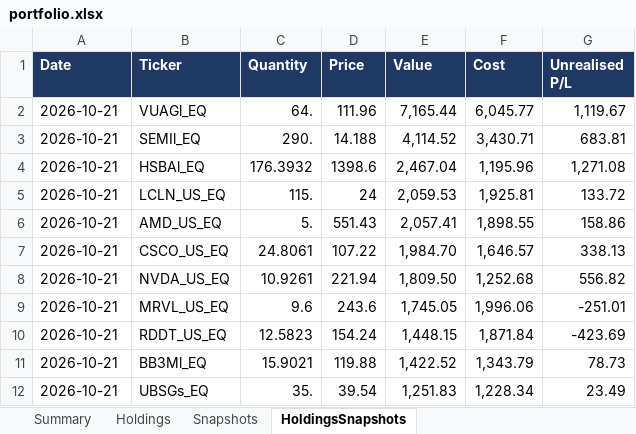
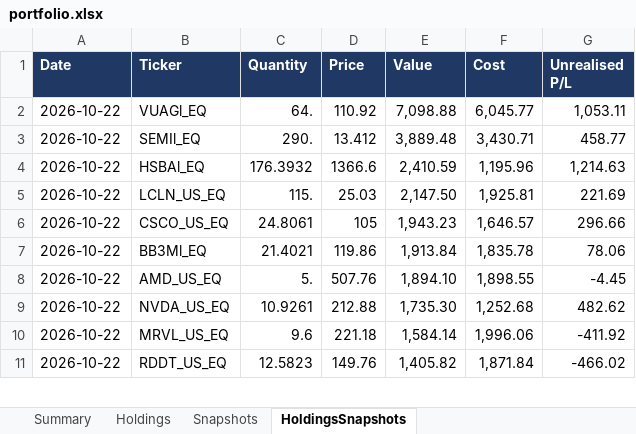
Before and after one commit to hivan04/portfolio-manager, an Excel workbook: portfolio.xlsx, sheet HoldingsSnapshots, drawn as a sheet; only a part is shown; values as stored, in another font and other column widths than the file's, no borders; removed rows and columns are numbered as before the commit, all else as after; the diff covers the shown part only; the diff names each change by its address in the sheet, - before the commit and + after, or states it on an @@ line.

```diff
--- a/portfolio.xlsx (sheet HoldingsSnapshots)
+++ b/portfolio.xlsx (sheet HoldingsSnapshots)
-A2:A5 (Date): 2026-10-21
+A2:A5 (Date): 2026-10-22
-D2 (Price): 111.96
+D2 (Price): 110.92
-E2 (Value): 7,165.44
+E2 (Value): 7,098.88
-G2 (Unrealised P/L): 1,119.67
+G2 (Unrealised P/L): 1,053.11
-D3 (Price): 14.188
+D3 (Price): 13.412
-E3 (Value): 4,114.52
+E3 (Value): 3,889.48
-G3 (Unrealised P/L): 683.81
+G3 (Unrealised P/L): 458.77
-D4 (Price): 1398.6
+D4 (Price): 1366.6
-E4 (Value): 2,467.04
+E4 (Value): 2,410.59
-G4 (Unrealised P/L): 1,271.08
+G4 (Unrealised P/L): 1,214.63
-D5 (Price): 24
+D5 (Price): 25.03
-E5 (Value): 2,059.53
+E5 (Value): 2,147.50
-G5 (Unrealised P/L): 133.72
+G5 (Unrealised P/L): 221.69
-row 6: 2026-10-21 | AMD_US_EQ | 5. | 551.43 | 2,057.41 | 1,898.55 | 158.86
-A6 (Date): 2026-10-21
+A6 (Date): 2026-10-22
-D6 (Price): 107.22
+D6 (Price): 105
-E6 (Value): 1,984.70
+E6 (Value): 1,943.23
-G6 (Unrealised P/L): 338.13
+G6 (Unrealised P/L): 296.66
+row 7: 2026-10-22 | BB3Ml_EQ | 21.4021 | 119.86 | 1,913.84 | 1,835.78 | 78.06
+row 8: 2026-10-22 | AMD_US_EQ | 5. | 507.76 | 1,894.10 | 1,898.55 | -4.45
-A9:A11 (Date): 2026-10-21
+A9:A11 (Date): 2026-10-22
-D9 (Price): 221.94
+D9 (Price): 212.88
-E9 (Value): 1,809.50
+E9 (Value): 1,735.30
-G9 (Unrealised P/L): 556.82
+G9 (Unrealised P/L): 482.62
-D10 (Price): 243.6
+D10 (Price): 221.18
-E10 (Value): 1,745.05
+E10 (Value): 1,584.14
-G10 (Unrealised P/L): -251.01
+G10 (Unrealised P/L): -411.92
-D11 (Price): 154.24
+D11 (Price): 149.76
-E11 (Value): 1,448.15
+E11 (Value): 1,405.82
-G11 (Unrealised P/L): -423.69
+G11 (Unrealised P/L): -466.02
-row 11: 2026-10-21 | BB3Ml_EQ | 15.9021 | 119.88 | 1,422.52 | 1,343.79 | 78.73
-row 12: 2026-10-21 | UBSGs_EQ | 35. | 39.54 | 1,251.83 | 1,228.34 | 23.49
```
Also changed, not shown: 21 added rows, 21 removed rows and 164 edited cells elsewhere in this sheet, sheet Holdings, sheet Snapshots, sheet Summary, 2 other files.
